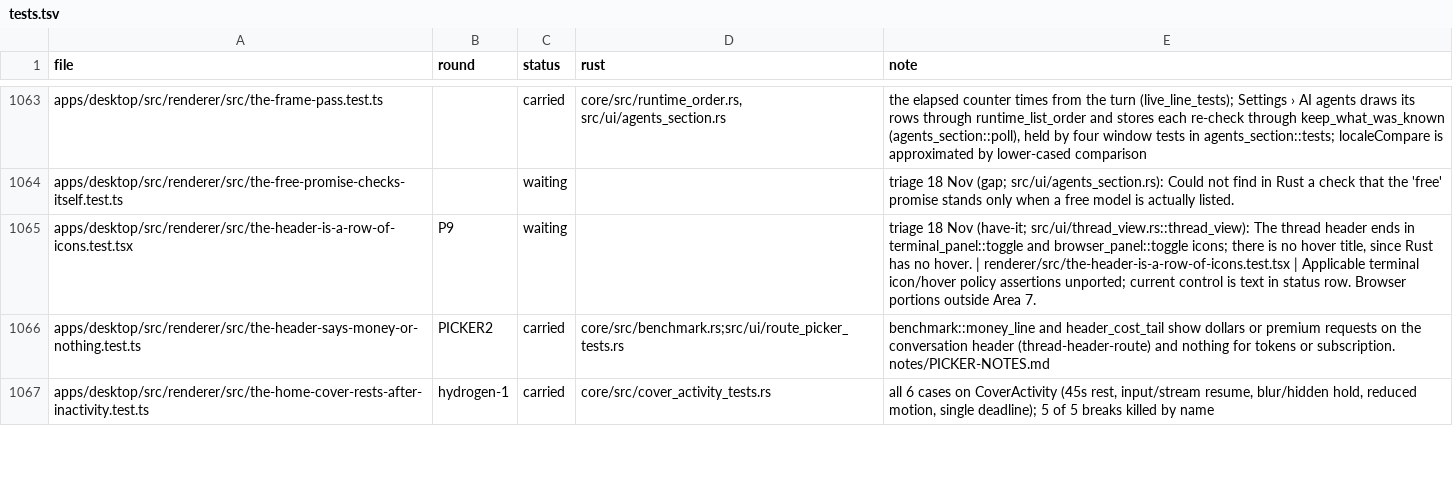
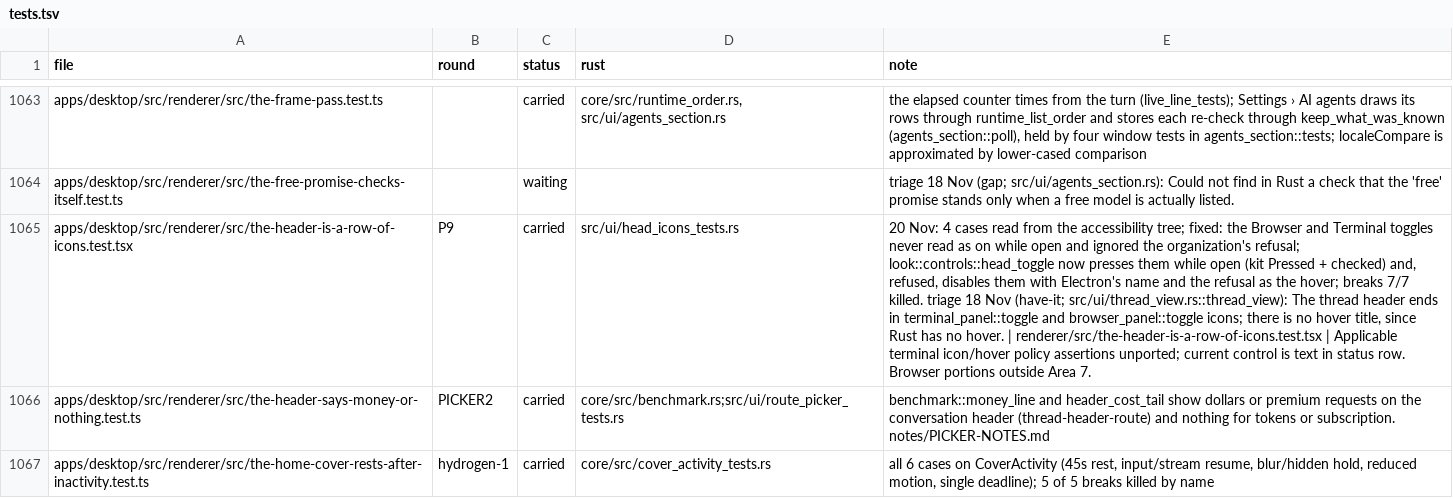
Before and after one commit to StopBanning/locust, a TSV file: apps/native/parity/tests.tsv, drawn as a sheet; only a part is shown, gaps mark what is left out; the diff names each change by its address in the sheet, - before the commit and + after, or states it on an @@ line.

```diff
--- a/apps/native/parity/tests.tsv
+++ b/apps/native/parity/tests.tsv
-C1065 (status): waiting
+C1065 (status): carried
-D1065 (rust): (empty)
+D1065 (rust): src/ui/head_icons_tests.rs
-E1065 (note): triage 18…
+E1065 (note): 20 Nov: 4 cases read from the accessibility tree; fixed: the Browser and Terminal toggles never read as on while open and ignored the organization's refusal; look::controls::head_toggle now presses them while open (kit Pressed + checked) and, refused, disables them with Electron's name and the refusal as the hover; breaks 7/7 killed. triage 18…
```
Also changed, not shown: apps/native/parity/cases.tsv, 6 other files.
